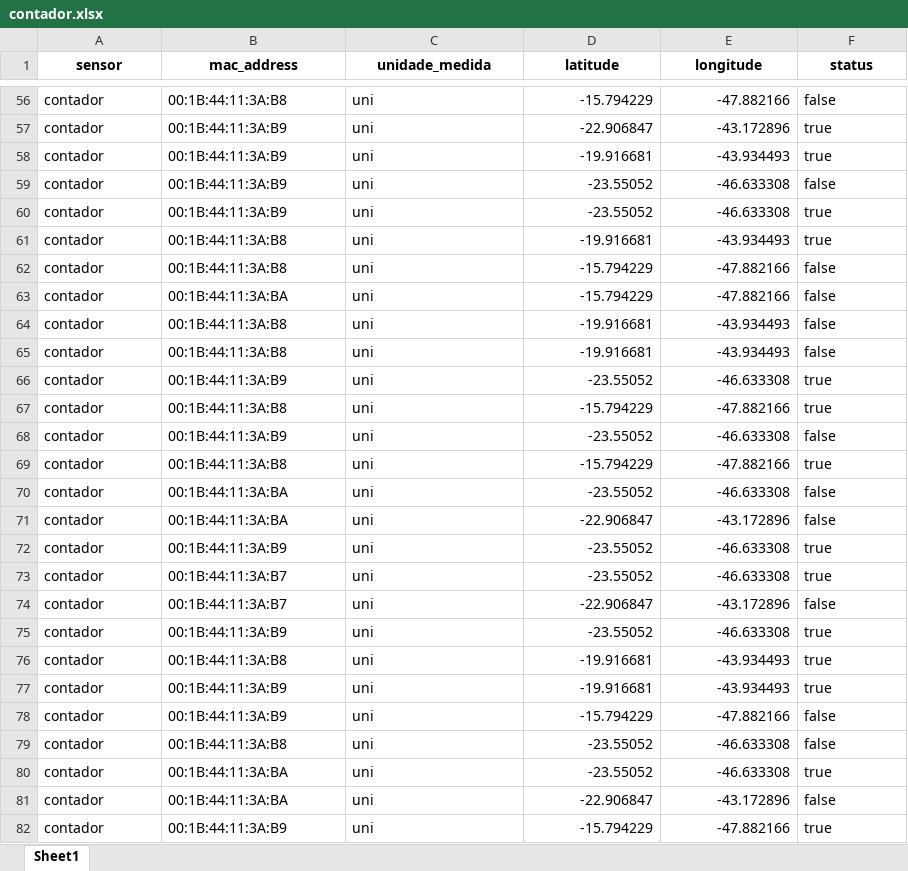
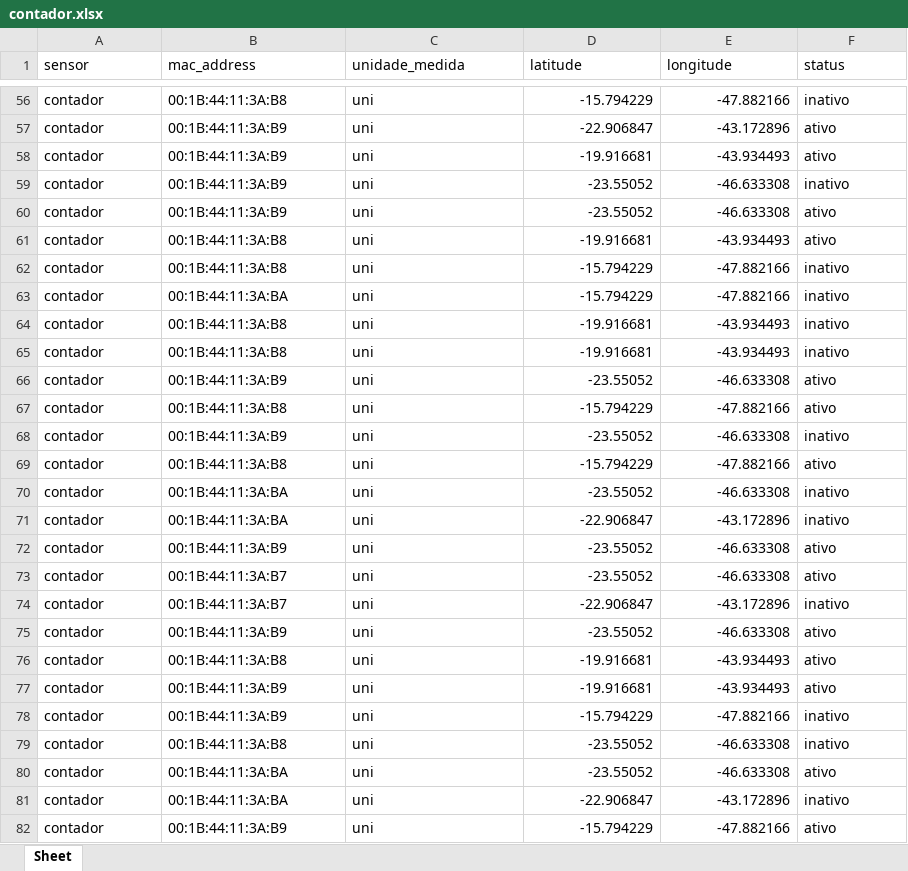
Before and after one commit to RaelMorais/back_integrador, an Excel workbook: Dados Integrador/contador.xlsx, sheet Sheet, drawn as a sheet; only a part is shown, gaps mark what is left out; values as stored, in another font and other column widths than the file's, no borders; table styles not drawn; the diff covers the shown part only; the diff names each change by its address in the sheet, - before the commit and + after, or states it on an @@ line.

```diff
--- a/Dados Integrador/contador.xlsx (sheet Sheet)
+++ b/Dados Integrador/contador.xlsx (sheet Sheet)
-sheet tab: Sheet1
+sheet tab: Sheet
@@ A1:F1 bold: on → off, alignment: center → left @@
-F56 (status): false
+F56 (status): inativo
-F57:F58 (status): true
+F57:F58 (status): ativo
-F59 (status): false
+F59 (status): inativo
-F60:F61 (status): true
+F60:F61 (status): ativo
-F62:F65 (status): false
+F62:F65 (status): inativo
-F66:F67 (status): true
+F66:F67 (status): ativo
-F68 (status): false
+F68 (status): inativo
-F69 (status): true
+F69 (status): ativo
-F70:F71 (status): false
+F70:F71 (status): inativo
-F72:F73 (status): true
+F72:F73 (status): ativo
-F74 (status): false
+F74 (status): inativo
-F75:F77 (status): true
+F75:F77 (status): ativo
-F78:F79 (status): false
+F78:F79 (status): inativo
-F80 (status): true
+F80 (status): ativo
-F81 (status): false
+F81 (status): inativo
-F82 (status): true
+F82 (status): ativo
```
Also changed, not shown: 173 edited cells elsewhere in this sheet, Dados Integrador/umidade.xlsx, 6 other files.
